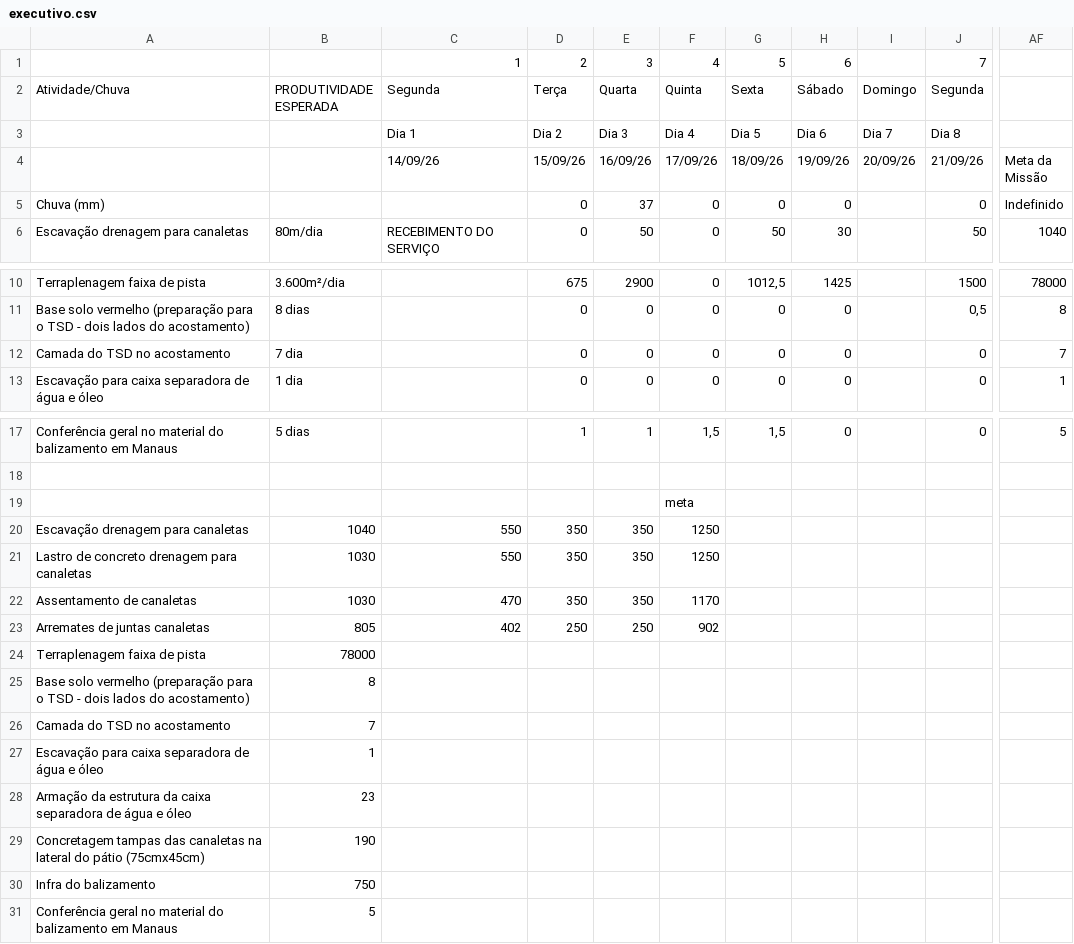
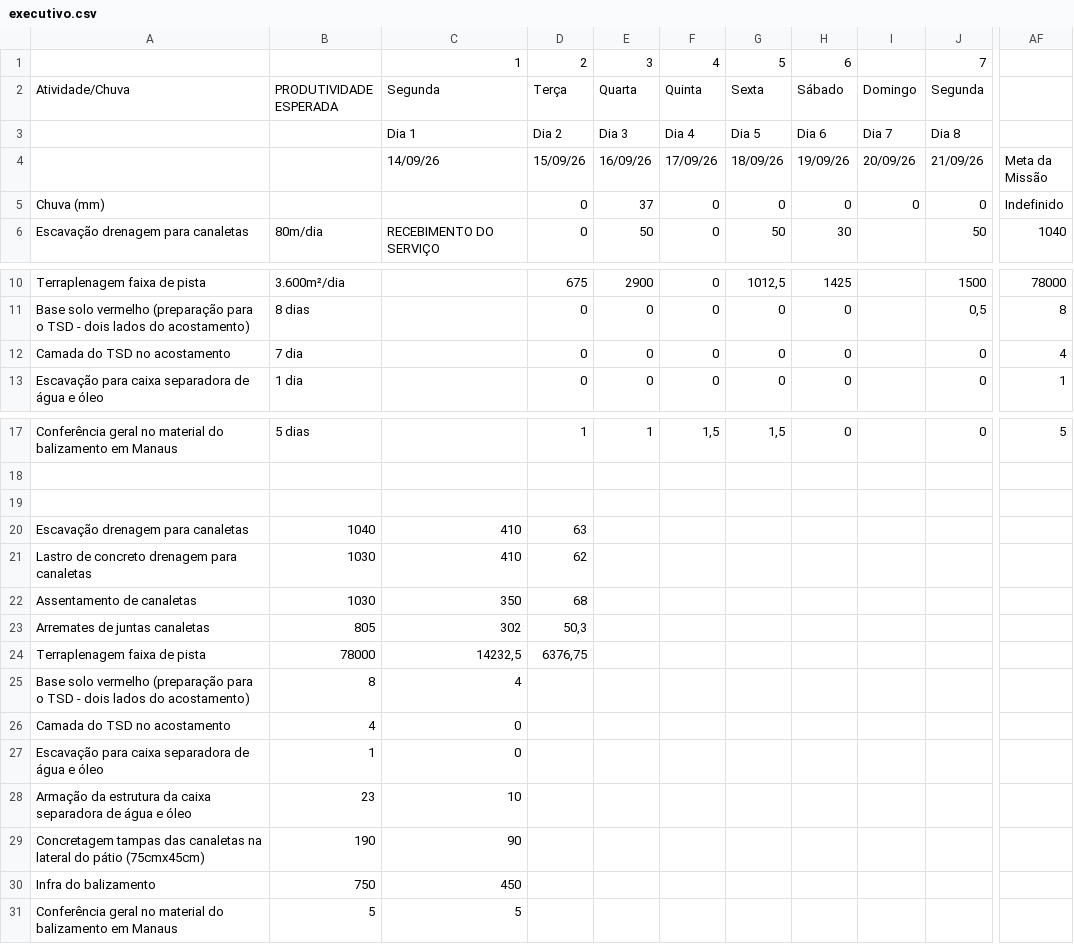
Before and after one commit to saulobarbosasjab81-jpg/PAASetembro.V01, a CSV file: data/executivo.csv, drawn as a sheet; only a part is shown, gaps mark what is left out; the diff names each change by its address in the sheet, - before the commit and + after, or states it on an @@ line.

```diff
--- a/data/executivo.csv
+++ b/data/executivo.csv
-I5: (empty)
+I5: 0
-AF12: 7
+AF12: 4
-F19: meta
+F19: (empty)
-C20:C21: 550
+C20:C21: 410
-D20: 350
+D20: 63
-E20:E22: 350
+E20:E22: (empty)
-F20:F21: 1250
+F20:F21: (empty)
-D21: 350
+D21: 62
-C22: 470
+C22: 350
-D22: 350
+D22: 68
-F22: 1170
+F22: (empty)
-C23: 402
+C23: 302
-D23: 250
+D23: 50,3
-E23: 250
+E23: (empty)
-F23: 902
+F23: (empty)
-C24: (empty)
+C24: 14232,5
-D24: (empty)
+D24: 6376,75
-C25: (empty)
+C25: 4
-B26: 7
+B26: 4
-C26:C27: (empty)
+C26:C27: 0
-C28: (empty)
+C28: 10
-C29: (empty)
+C29: 90
-C30: (empty)
+C30: 450
-C31: (empty)
+C31: 5
```
